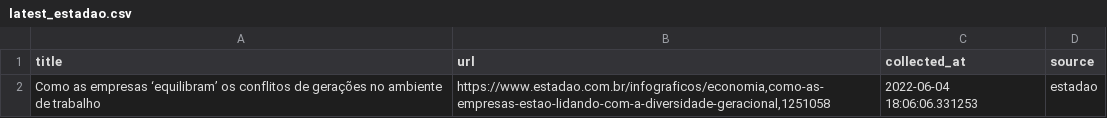
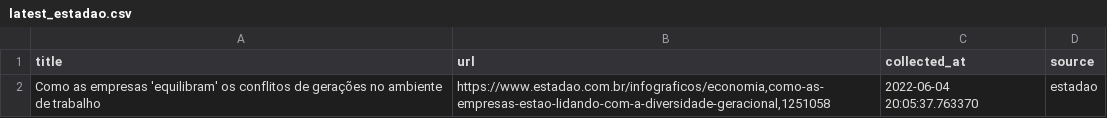
Before and after one commit to leodiegues/lidebot, a CSV file: data/latest_estadao.csv, drawn as a sheet.

```diff
--- a/data/latest_estadao.csv
+++ b/data/latest_estadao.csv
@@ -1,2 +1,2 @@
 title,url,collected_at,source
-Como as empresas ‘equilibram’ os conflitos de gerações no ambiente de trabalho,"https://www.estadao.com.br/infograficos/economia,como-as-empresas-estao-lidando-com-a-diversidade-geracional,1251058",2022-06-04 18:06:06.331253,estadao
+Como as empresas 'equilibram' os conflitos de gerações no ambiente de trabalho,"https://www.estadao.com.br/infograficos/economia,como-as-empresas-estao-lidando-com-a-diversidade-geracional,1251058",2022-06-04 20:05:37.763370,estadao
```
Also changed, not shown: data/latest_folha.csv, data/latest_g1.csv, 4 other files.
